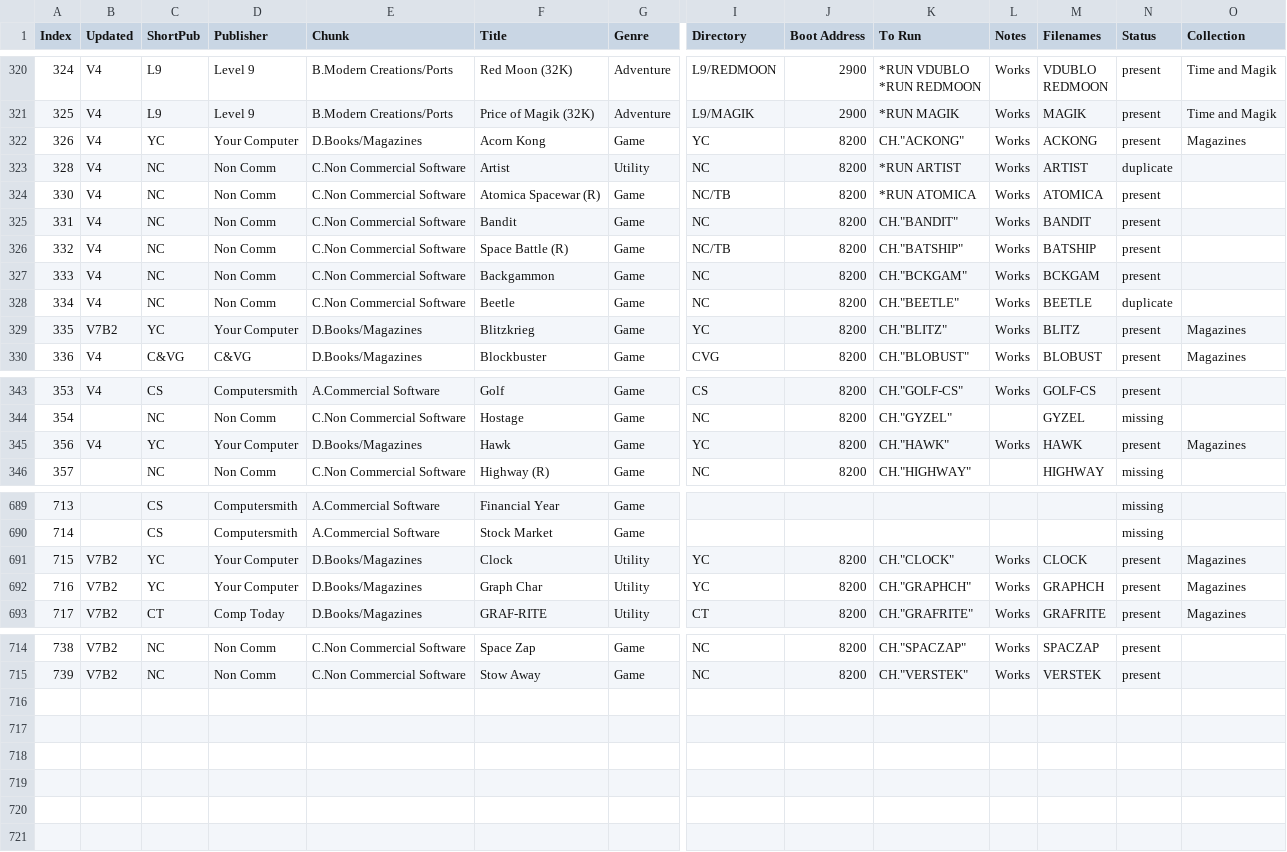
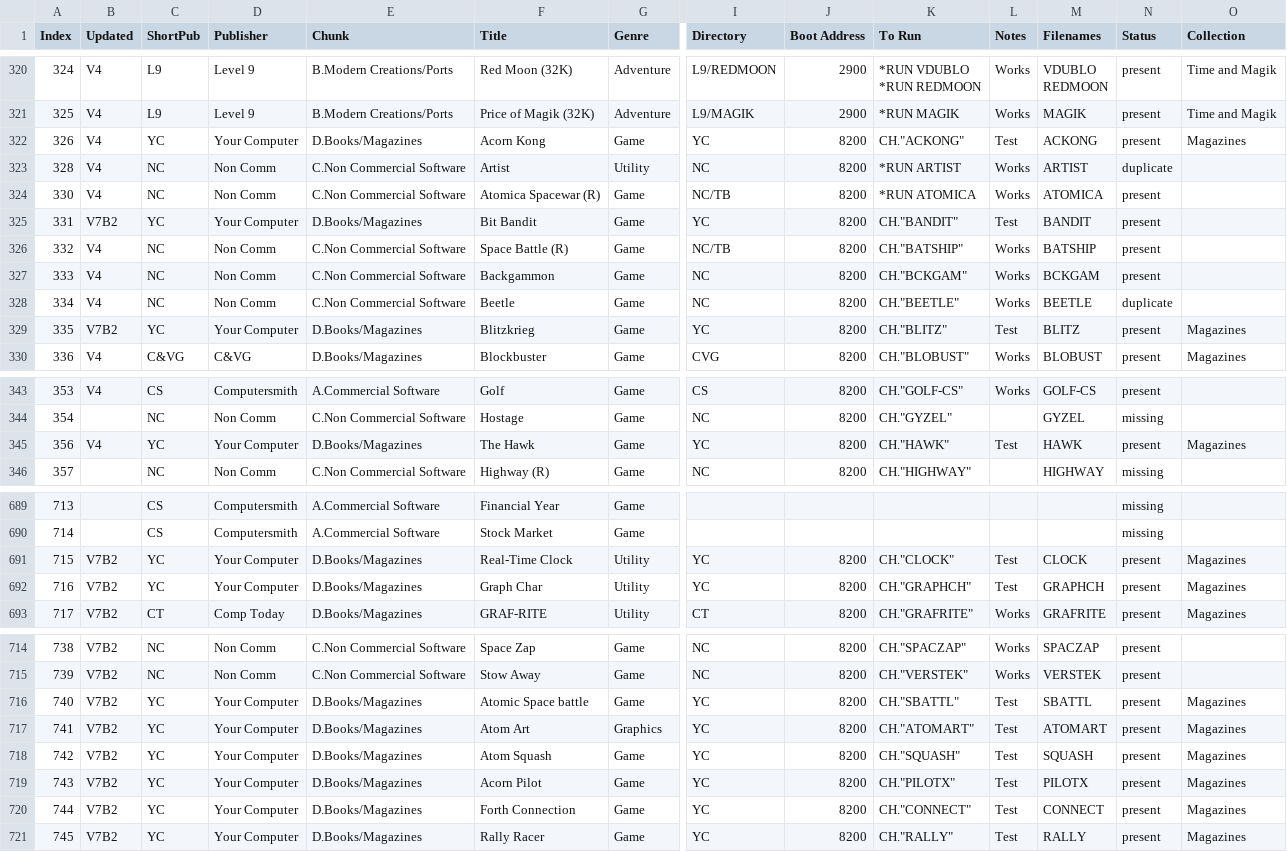
Before and after one commit to hoglet67/AtomSoftwareArchive, a CSV file: catalog/AtomSoftwareCatalog.csv, drawn as a sheet; only a part is shown, gaps mark what is left out; rows hold the shown columns only; the diff covers the shown part only; the diff names each change by its address in the sheet, - before the commit and + after, or states it on an @@ line.

Commit message:
V7Beta3 additions: Catalog updates - Your Computer

```diff
--- a/catalog/AtomSoftwareCatalog.csv
+++ b/catalog/AtomSoftwareCatalog.csv
-L322 (Notes): Works
+L322 (Notes): Test
-B325 (Updated): V4
+B325 (Updated): V7B2
-C325 (ShortPub): NC
+C325 (ShortPub): YC
-D325 (Publisher): Non Comm
+D325 (Publisher): Your Computer
-E325 (Chunk): C.Non Commercial Software
+E325 (Chunk): D.Books/Magazines
-F325 (Title): Bandit
+F325 (Title): Bit Bandit
-I325 (Directory): NC
+I325 (Directory): YC
-L325 (Notes): Works
+L325 (Notes): Test
-L329 (Notes): Works
+L329 (Notes): Test
-F345 (Title): Hawk
+F345 (Title): The Hawk
-L345 (Notes): Works
+L345 (Notes): Test
-F691 (Title): Clock
+F691 (Title): Real-Time Clock
-L691:L692 (Notes): Works
+L691:L692 (Notes): Test
+row 716: 740 | V7B2 | YC | Your Computer | D.Books/Magazines | Atomic Space battle | Game | YC | 8200 | CH."SBATTL" | Test | SBATTL | present | Magazines
+row 717: 741 | V7B2 | YC | Your Computer | D.Books/Magazines | Atom Art | Graphics | YC | 8200 | CH."ATOMART" | Test | ATOMART | present | Magazines
+row 718: 742 | V7B2 | YC | Your Computer | D.Books/Magazines | Atom Squash | Game | YC | 8200 | CH."SQUASH" | Test | SQUASH | present | Magazines
+row 719: 743 | V7B2 | YC | Your Computer | D.Books/Magazines | Acorn Pilot | Game | YC | 8200 | CH."PILOTX" | Test | PILOTX | present | Magazines
+row 720: 744 | V7B2 | YC | Your Computer | D.Books/Magazines | Forth Connection | Game | YC | 8200 | CH."CONNECT" | Test | CONNECT | present | Magazines
+row 721: 745 | V7B2 | YC | Your Computer | D.Books/Magazines | Rally Racer | Game | YC | 8200 | CH."RALLY" | Test | RALLY | present | Magazines
```
Also changed, not shown: 4 edited cells elsewhere in this file.
